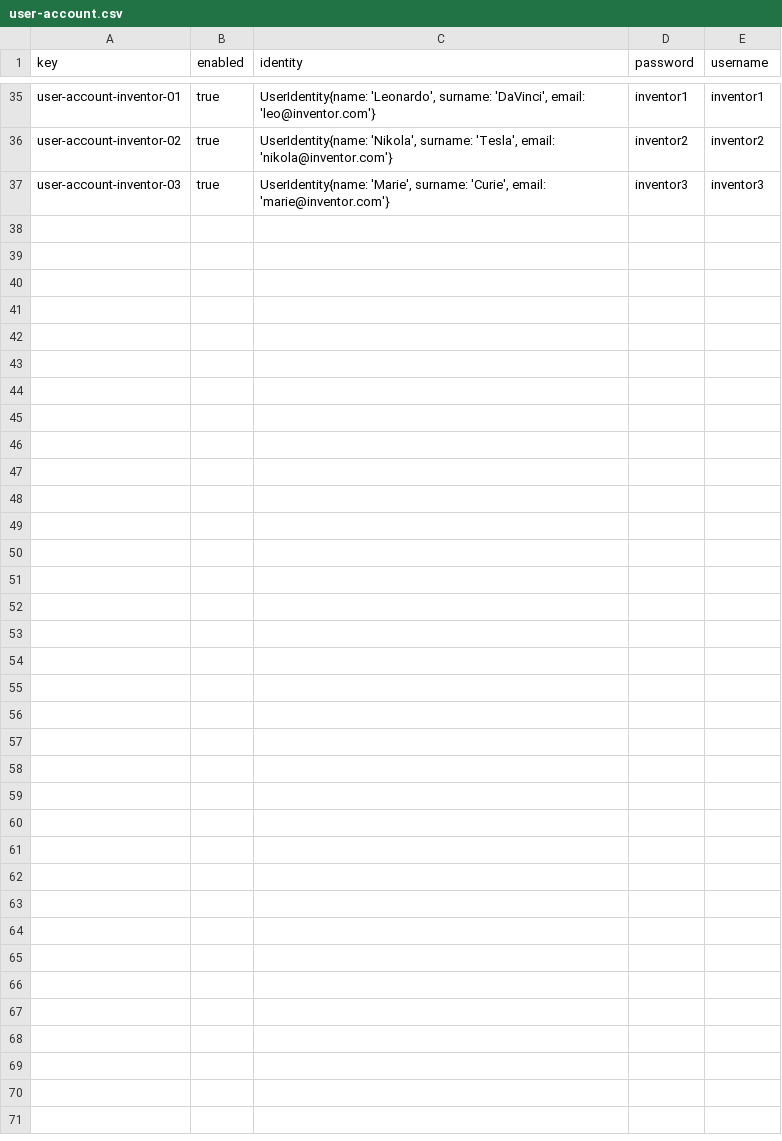
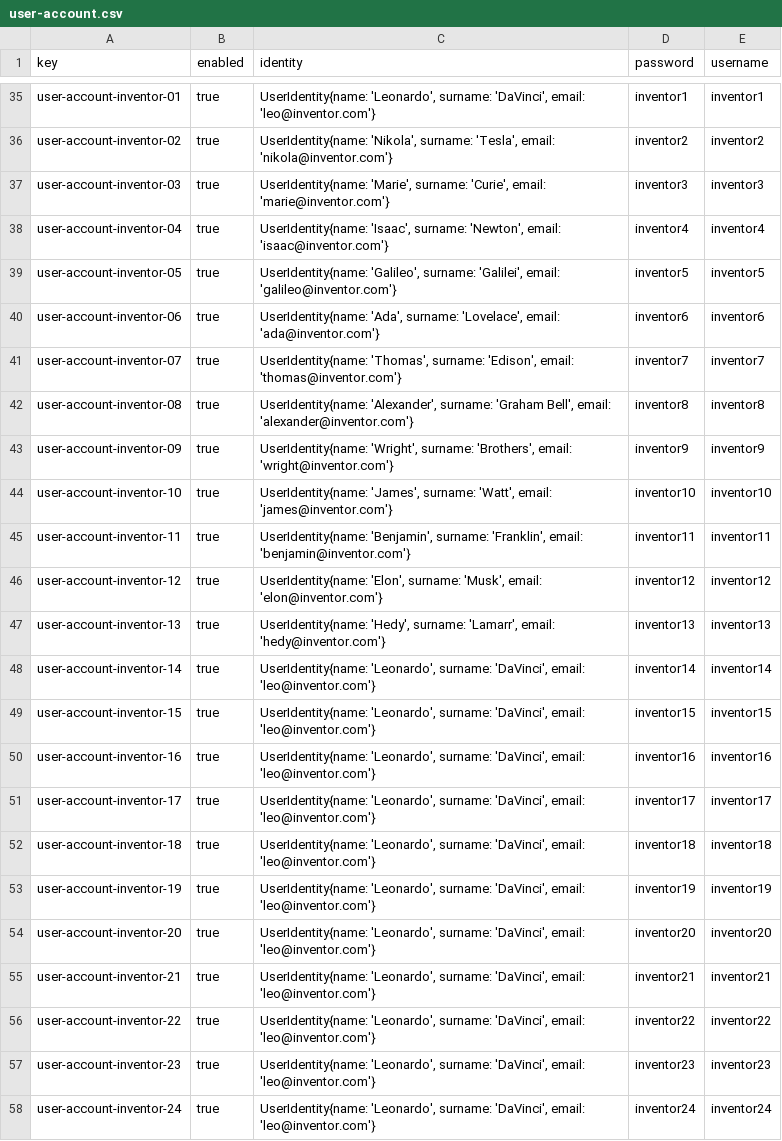
Before and after one commit to G063/Acme-Starters-C, a CSV file: src/main/resources/WEB-INF/data/sample/batch-01/user-account.csv, drawn as a sheet; only a part is shown, gaps mark what is left out; the diff names each change by its address in the sheet, - before the commit and + after, or states it on an @@ line.

```diff
--- a/src/main/resources/WEB-INF/data/sample/batch-01/user-account.csv
+++ b/src/main/resources/WEB-INF/data/sample/batch-01/user-account.csv
+row 38: user-account-inventor-04 | true | UserIdentity{name: 'Isaac', surname: 'Newton', email: 'isaac@inventor.com'} | inventor4 | inventor4
+row 39: user-account-inventor-05 | true | UserIdentity{name: 'Galileo', surname: 'Galilei', email: 'galileo@inventor.com'} | inventor5 | inventor5
+row 40: user-account-inventor-06 | true | UserIdentity{name: 'Ada', surname: 'Lovelace', email: 'ada@inventor.com'} | inventor6 | inventor6
+row 41: user-account-inventor-07 | true | UserIdentity{name: 'Thomas', surname: 'Edison', email: 'thomas@inventor.com'} | inventor7 | inventor7
+row 42: user-account-inventor-08 | true | UserIdentity{name: 'Alexander', surname: 'Graham Bell', email: 'alexander@inventor.com'} | inventor8 | inventor8
+row 43: user-account-inventor-09 | true | UserIdentity{name: 'Wright', surname: 'Brothers', email: 'wright@inventor.com'} | inventor9 | inventor9
+row 44: user-account-inventor-10 | true | UserIdentity{name: 'James', surname: 'Watt', email: 'james@inventor.com'} | inventor10 | inventor10
+row 45: user-account-inventor-11 | true | UserIdentity{name: 'Benjamin', surname: 'Franklin', email: 'benjamin@inventor.com'} | inventor11 | inventor11
+row 46: user-account-inventor-12 | true | UserIdentity{name: 'Elon', surname: 'Musk', email: 'elon@inventor.com'} | inventor12 | inventor12
+row 47: user-account-inventor-13 | true | UserIdentity{name: 'Hedy', surname: 'Lamarr', email: 'hedy@inventor.com'} | inventor13 | inventor13
+row 48: user-account-inventor-14 | true | UserIdentity{name: 'Leonardo', surname: 'DaVinci', email: 'leo@inventor.com'} | inventor14 | inventor14
+row 49: user-account-inventor-15 | true | UserIdentity{name: 'Leonardo', surname: 'DaVinci', email: 'leo@inventor.com'} | inventor15 | inventor15
+row 50: user-account-inventor-16 | true | UserIdentity{name: 'Leonardo', surname: 'DaVinci', email: 'leo@inventor.com'} | inventor16 | inventor16
+row 51: user-account-inventor-17 | true | UserIdentity{name: 'Leonardo', surname: 'DaVinci', email: 'leo@inventor.com'} | inventor17 | inventor17
+row 52: user-account-inventor-18 | true | UserIdentity{name: 'Leonardo', surname: 'DaVinci', email: 'leo@inventor.com'} | inventor18 | inventor18
+row 53: user-account-inventor-19 | true | UserIdentity{name: 'Leonardo', surname: 'DaVinci', email: 'leo@inventor.com'} | inventor19 | inventor19
+row 54: user-account-inventor-20 | true | UserIdentity{name: 'Leonardo', surname: 'DaVinci', email: 'leo@inventor.com'} | inventor20 | inventor20
+row 55: user-account-inventor-21 | true | UserIdentity{name: 'Leonardo', surname: 'DaVinci', email: 'leo@inventor.com'} | inventor21 | inventor21
+row 56: user-account-inventor-22 | true | UserIdentity{name: 'Leonardo', surname: 'DaVinci', email: 'leo@inventor.com'} | inventor22 | inventor22
+row 57: user-account-inventor-23 | true | UserIdentity{name: 'Leonardo', surname: 'DaVinci', email: 'leo@inventor.com'} | inventor23 | inventor23
+row 58: user-account-inventor-24 | true | UserIdentity{name: 'Leonardo', surname: 'DaVinci', email: 'leo@inventor.com'} | inventor24 | inventor24
```
Also changed, not shown: src/main/resources/WEB-INF/data/sample/batch-01/invention.csv, src/main/resources/WEB-INF/data/sample/batch-01/inventor.csv, 1 other file.
